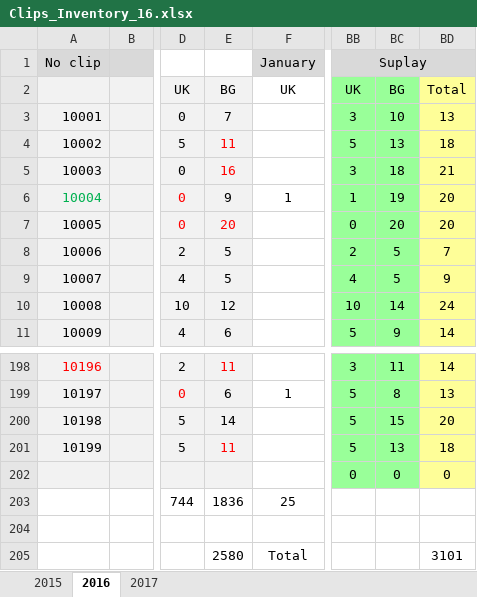
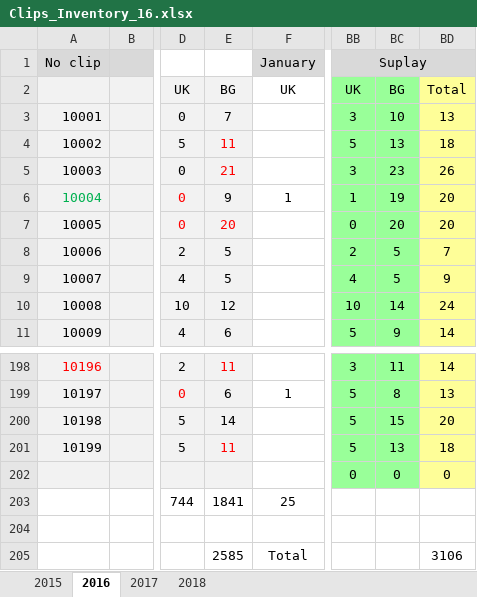
Before and after one commit to nicknakov/NstoreOnline, an Excel workbook: Clips_Inventory_16.xlsx, sheet 2016, drawn as a sheet; only a part is shown, gaps mark what is left out; values as stored, in another font and other column widths than the file's, no borders; the diff names each change by its address in the sheet, - before the commit and + after, or states it on an @@ line.

```diff
--- a/Clips_Inventory_16.xlsx (sheet 2016)
+++ b/Clips_Inventory_16.xlsx (sheet 2016)
+sheet tab: 2018
-E5: 16
+E5: 21
-BC5: 18
+BC5: 23
-BD5: 21
+BD5: 26
-E203: 1836
+E203: 1841
-E205: 2580
+E205: 2585
-BD205: 3101
+BD205: 3106
```
Also changed, not shown: sheet 2015, sheet 2017.
